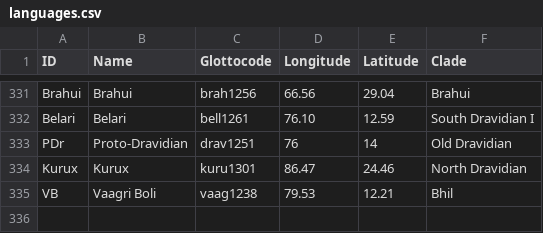
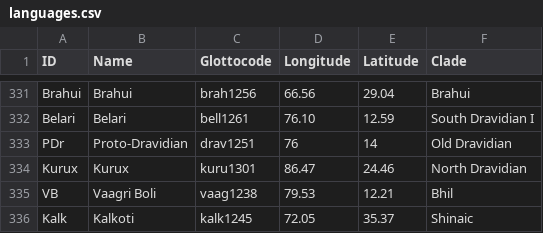
Before and after one commit to moli-mandala/data, a CSV file: cldf/languages.csv, drawn as a sheet; only a part is shown, gaps mark what is left out; the diff names each change by its address in the sheet, - before the commit and + after, or states it on an @@ line.

Commit message:
add Kalkoti

```diff
--- a/cldf/languages.csv
+++ b/cldf/languages.csv
+row 336: Kalk | Kalkoti | kalk1245 | 72.05 | 35.37 | Shinaic
```
Also changed, not shown: 4 other files.
